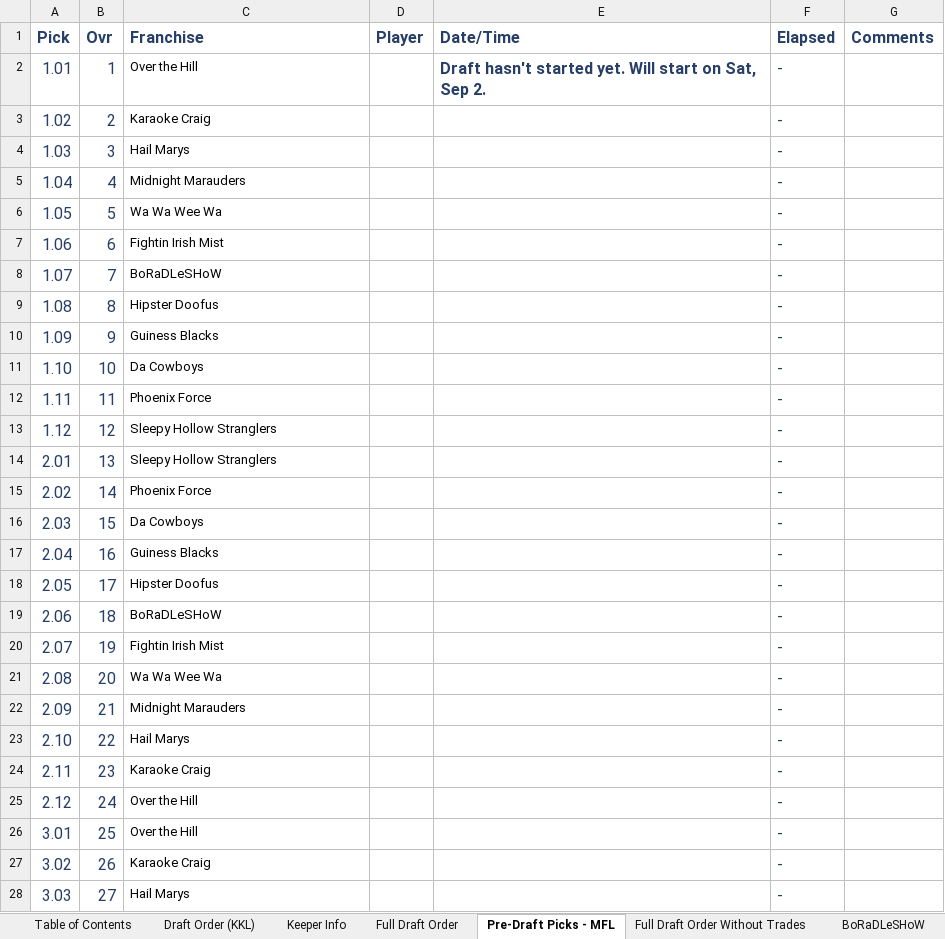
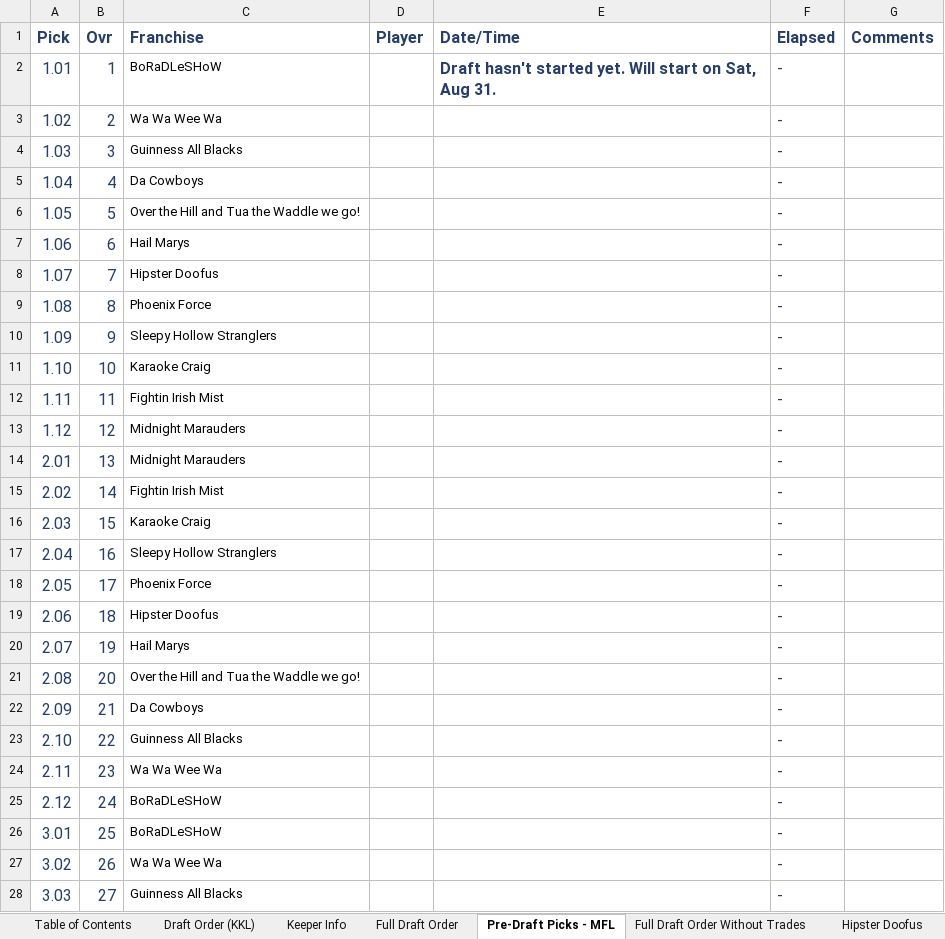
Before and after one commit to cthoesen/knuckleheads, an Excel workbook: public/documents/kkl/KKL-Keeper-Info-2024.xlsx, sheet Pre-Draft Picks - MFL, drawn as a sheet; only a part is shown; values as stored, in another font and other column widths than the file's, no borders; the diff covers the shown part only; the diff names each change by its address in the sheet, - before the commit and + after, or states it on an @@ line.

```diff
--- a/public/documents/kkl/KKL-Keeper-Info-2024.xlsx (sheet Pre-Draft Picks - MFL)
+++ b/public/documents/kkl/KKL-Keeper-Info-2024.xlsx (sheet Pre-Draft Picks - MFL)
-C2 (Franchise): Over the Hill
+C2 (Franchise): BoRaDLeSHoW
-E2 (Date/Time): …on Sat, Sep 2.
+E2 (Date/Time): …on Sat, Aug 31.
-C3 (Franchise): Karaoke Craig
+C3 (Franchise): Wa Wa Wee Wa
-C4 (Franchise): Hail Marys
+C4 (Franchise): Guinness All Blacks
-C5 (Franchise): Midnight Marauders
+C5 (Franchise): Da Cowboys
-C6 (Franchise): Wa Wa Wee Wa
+C6 (Franchise): Over the Hill and Tua the Waddle we go!
-C7 (Franchise): Fightin Irish Mist
+C7 (Franchise): Hail Marys
-C8 (Franchise): BoRaDLeSHoW
+C8 (Franchise): Hipster Doofus
-C9 (Franchise): Hipster Doofus
+C9 (Franchise): Phoenix Force
-C10 (Franchise): Guiness Blacks
+C10 (Franchise): Sleepy Hollow Stranglers
-C11 (Franchise): Da Cowboys
+C11 (Franchise): Karaoke Craig
-C12 (Franchise): Phoenix Force
+C12 (Franchise): Fightin Irish Mist
-C13:C14 (Franchise): Sleepy Hollow Stranglers
+C13:C14 (Franchise): Midnight Marauders
-C15 (Franchise): Phoenix Force
+C15 (Franchise): Fightin Irish Mist
-C16 (Franchise): Da Cowboys
+C16 (Franchise): Karaoke Craig
-C17 (Franchise): Guiness Blacks
+C17 (Franchise): Sleepy Hollow Stranglers
-C18 (Franchise): Hipster Doofus
+C18 (Franchise): Phoenix Force
-C19 (Franchise): BoRaDLeSHoW
+C19 (Franchise): Hipster Doofus
-C20 (Franchise): Fightin Irish Mist
+C20 (Franchise): Hail Marys
-C21 (Franchise): Wa Wa Wee Wa
+C21 (Franchise): Over the Hill and Tua the Waddle we go!
-C22 (Franchise): Midnight Marauders
+C22 (Franchise): Da Cowboys
-C23 (Franchise): Hail Marys
+C23 (Franchise): Guinness All Blacks
-C24 (Franchise): Karaoke Craig
+C24 (Franchise): Wa Wa Wee Wa
-C25:C26 (Franchise): Over the Hill
+C25:C26 (Franchise): BoRaDLeSHoW
-C27 (Franchise): Karaoke Craig
+C27 (Franchise): Wa Wa Wee Wa
-C28 (Franchise): Hail Marys
+C28 (Franchise): Guinness All Blacks
```
Also changed, not shown: 198 edited cells elsewhere in this sheet, sheet Full Draft Order, sheet Keeper Info, sheet Over the Hill, sheet Phoenix Force, sheet Karaoke Craig, sheet Hipster Doofus, 9 more sheets, other sheet tabs, 1 other file.
